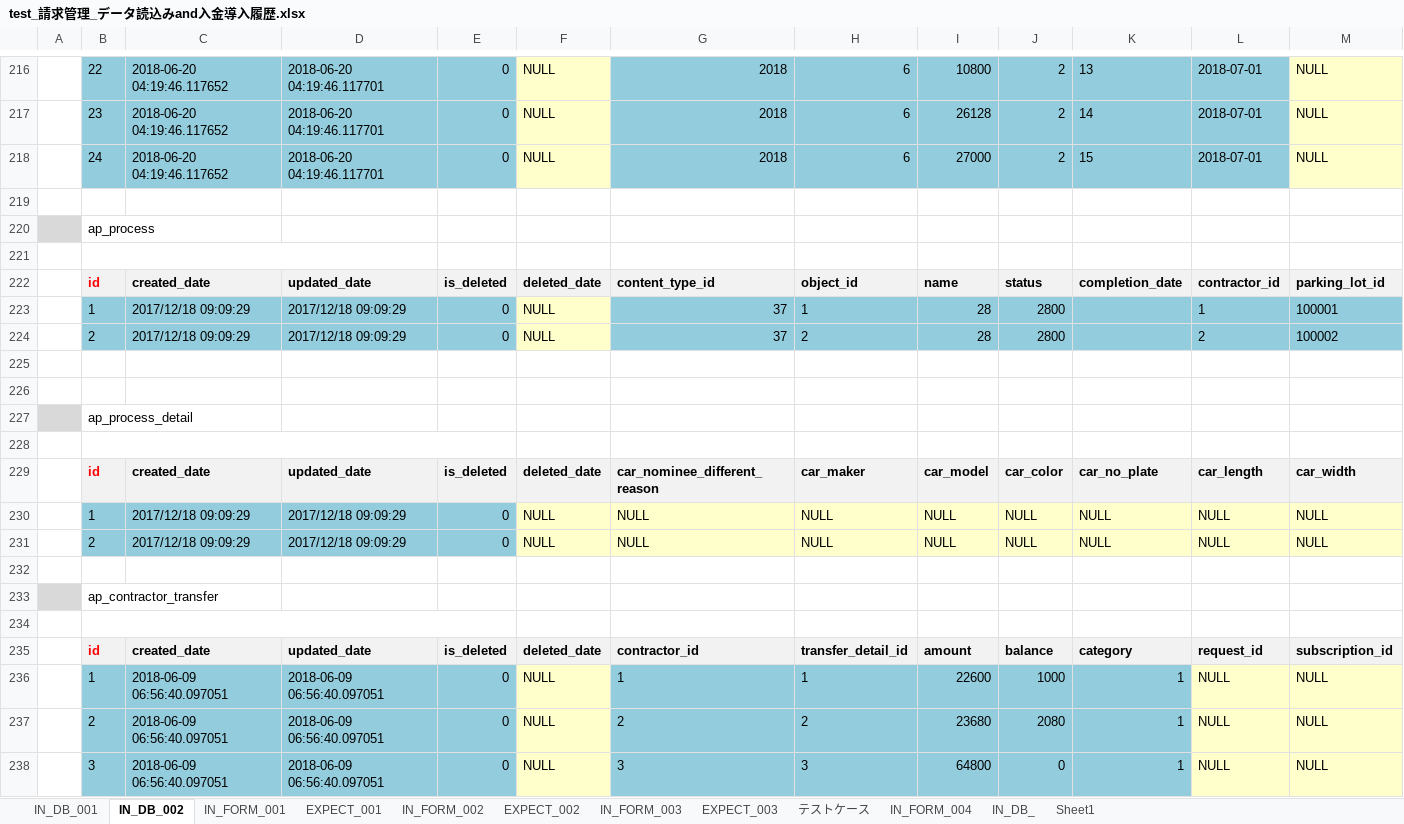
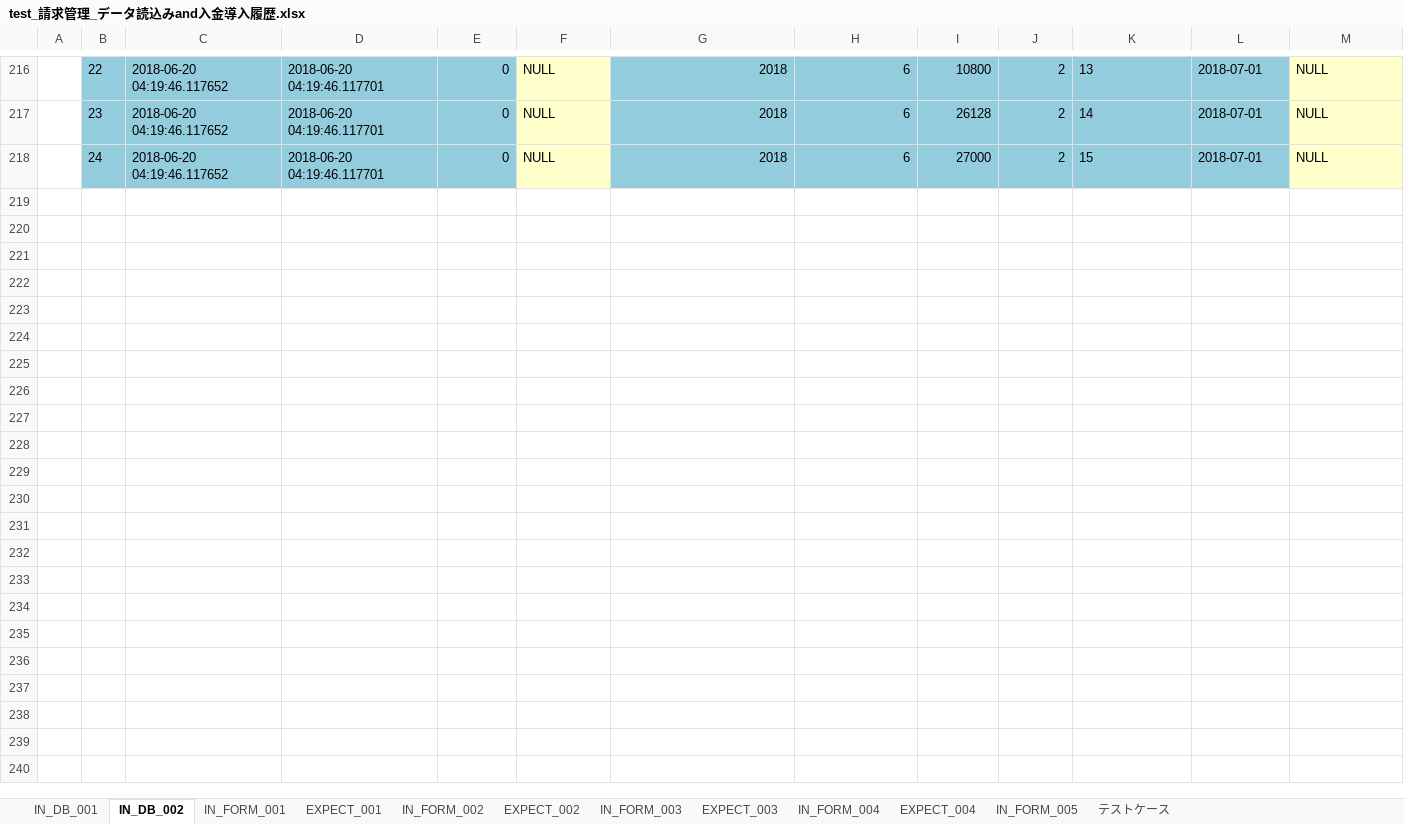
Before and after one commit to ebusiness/areaparking-test, an Excel workbook: test_請求管理/test_請求管理_データ読込みand入金導入履歴.xlsx, sheet IN_DB_002, drawn as a sheet; only a part is shown, gaps mark what is left out; values as stored, in another font and other column widths than the file's, no borders; rows hold the shown columns only; the diff covers the shown part only; the diff names each change by its address in the sheet, - before the commit and + after, or states it on an @@ line.

```diff
--- a/test_請求管理/test_請求管理_データ読込みand入金導入履歴.xlsx (sheet IN_DB_002)
+++ b/test_請求管理/test_請求管理_データ読込みand入金導入履歴.xlsx (sheet IN_DB_002)
-sheet tab: IN_DB_
-sheet tab: Sheet1
+sheet tab: EXPECT_004
+sheet tab: IN_FORM_005
@@ sheet tab order changed: IN_DB_001 | IN_DB_002 | IN_FORM_001 | EXPECT_001 | IN_FORM_002 | EXPECT_002 | IN_FORM_003 | EXPECT_003 | IN_FORM_004 | EXPECT_004 | IN_FORM_005 | テストケース @@
-row 219: (empty)
-row 220:  | ap_process
-row 221:  | SELECT * FROM ap_process WHERE 1=1 LIMIT 100
-row 222:  | id | created_date | updated_date | is_deleted | deleted_date | content_type_id | object_id | name | status | completion_date | contractor_id | parking_lot_id
-row 223:  | 1 | 2017/12/18 09:09:29 | 2017/12/18 09:09:29 | 0 | NULL | 37 | 1 | 28 | 2800 |  | 1 | 100001
-row 224:  | 2 | 2017/12/18 09:09:29 | 2017/12/18 09:09:29 | 0 | NULL | 37 | 2 | 28 | 2800 |  | 2 | 100002
-row 225: (empty)
-row 226: (empty)
-row 227:  | ap_process_detail
-row 228:  | SELECT * FROM ap_process_detail WHERE 1=1 LIMIT 100
-row 229:  | id | created_date | updated_date | is_deleted | deleted_date | car_nominee_different_reason | car_maker | car_model | car_color | car_no_plate | car_length | car_width
-row 230:  | 1 | 2017/12/18 09:09:29 | 2017/12/18 09:09:29 | 0 | NULL | NULL | NULL | NULL | NULL | NULL | NULL | NULL
-row 231:  | 2 | 2017/12/18 09:09:29 | 2017/12/18 09:09:29 | 0 | NULL | NULL | NULL | NULL | NULL | NULL | NULL | NULL
-row 232: (empty)
-row 233:  | ap_contractor_transfer
-row 234:  | SELECT * FROM ap_contractor_transfer WHERE 1=1 LIMIT 100
-row 235:  | id | created_date | updated_date | is_deleted | deleted_date | contractor_id | transfer_detail_id | amount | balance | category | request_id | subscription_id
-row 236:  | 1 | 2018-06-09 06:56:40.097051 | 2018-06-09 06:56:40.097051 | 0 | NULL | 1 | 1 | 22600 | 1000 | 1 | NULL | NULL
-row 237:  | 2 | 2018-06-09 06:56:40.097051 | 2018-06-09 06:56:40.097051 | 0 | NULL | 2 | 2 | 23680 | 2080 | 1 | NULL | NULL
-row 238:  | 3 | 2018-06-09 06:56:40.097051 | 2018-06-09 06:56:40.097051 | 0 | NULL | 3 | 3 | 64800 | 0 | 1 | NULL | NULL
```
Also changed, not shown: 12 removed rows and cell formats elsewhere in this sheet, sheet EXPECT_003, sheet EXPECT_002, sheet IN_DB_001, sheet IN_FORM_004, sheet テストケース, sheet IN_FORM_003, 1 more sheet.
